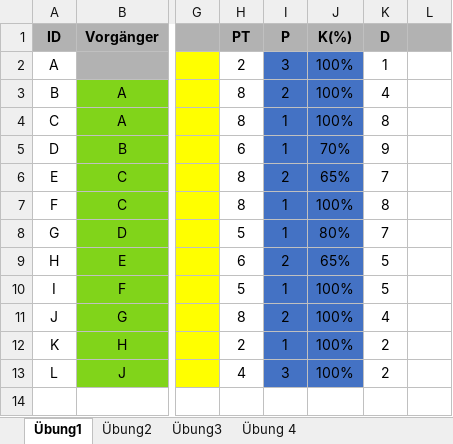
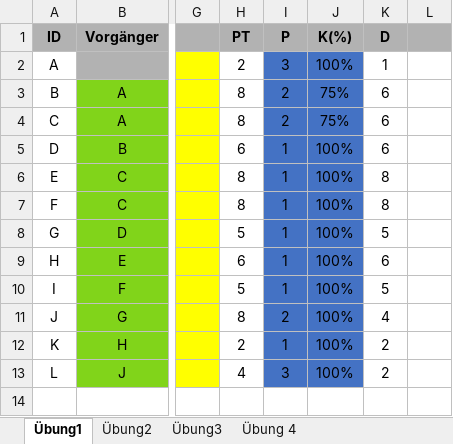
Before and after one commit to SebastianMeisel/QM_PM, an Excel workbook: FIAED Übungen/Netzplan_Übung.xlsx, sheet Übung1, drawn as a sheet; only a part is shown, gaps mark what is left out; values as stored, in another font and other column widths than the file's, no borders; conditional formats not drawn; the diff covers the shown part only; the diff names each change by its address in the sheet, - before the commit and + after, or states it on an @@ line.

Commit message:
Lösungen

```diff
--- a/FIAED Übungen/Netzplan_Übung.xlsx (sheet Übung1)
+++ b/FIAED Übungen/Netzplan_Übung.xlsx (sheet Übung1)
-J3:J4 (K(%)): 100%
+J3:J4 (K(%)): 75%
-K3 (D): 4
+K3 (D): 6
-I4 (P): 1
+I4 (P): 2
-K4 (D): 8
+K4 (D): 6
-J5 (K(%)): 70%
+J5 (K(%)): 100%
-K5 (D): 9
+K5 (D): 6
-I6 (P): 2
+I6 (P): 1
-J6 (K(%)): 65%
+J6 (K(%)): 100%
-K6 (D): 7
+K6 (D): 8
-J8 (K(%)): 80%
+J8 (K(%)): 100%
-K8 (D): 7
+K8 (D): 5
-I9 (P): 2
+I9 (P): 1
-J9 (K(%)): 65%
+J9 (K(%)): 100%
-K9 (D): 5
+K9 (D): 6
```
Also changed, not shown: 6 added rows, 6 removed rows and 15 edited cells elsewhere in this sheet.
